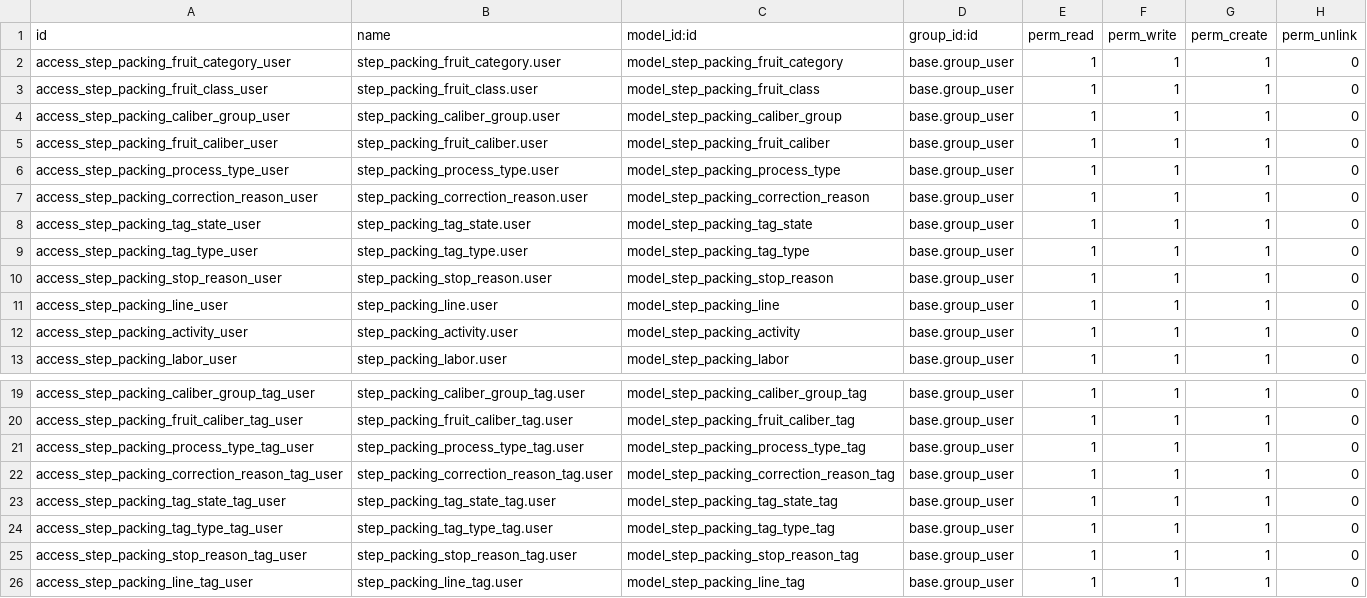
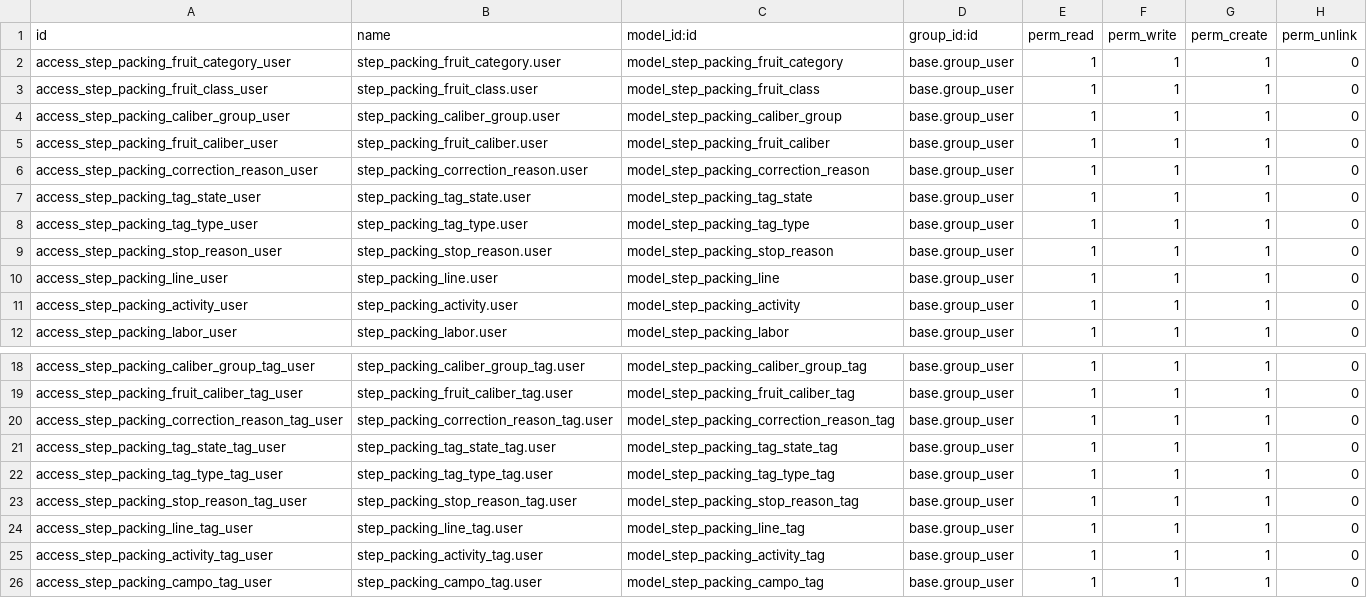
Before and after one commit to fjcaroe/tracker-steps, a CSV file: step_packing/security/ir.model.access.csv, drawn as a sheet; only a part is shown, gaps mark what is left out; the shorter side is filled out with more unchanged rows.

Commit message:
Separate the original packing process catalogue from receiving and costing

```diff
--- a/step_packing/security/ir.model.access.csv
+++ b/step_packing/security/ir.model.access.csv
@@ -5,3 +5,2 @@ access_step_packing_caliber_group_user,step_packing_caliber_group.user,model_ste
 access_step_packing_fruit_caliber_user,step_packing_fruit_caliber.user,model_step_packing_fruit_caliber,base.group_user,1,1,1,0
-access_step_packing_process_type_user,step_packing_process_type.user,model_step_packing_process_type,base.group_user,1,1,1,0
 access_step_packing_correction_reason_user,step_packing_correction_reason.user,model_step_packing_correction_reason,base.group_user,1,1,1,0
@@ -20,3 +19,2 @@ access_step_packing_caliber_group_tag_user,step_packing_caliber_group_tag.user,m
 access_step_packing_fruit_caliber_tag_user,step_packing_fruit_caliber_tag.user,model_step_packing_fruit_caliber_tag,base.group_user,1,1,1,0
-access_step_packing_process_type_tag_user,step_packing_process_type_tag.user,model_step_packing_process_type_tag,base.group_user,1,1,1,0
 access_step_packing_correction_reason_tag_user,step_packing_correction_reason_tag.user,model_step_packing_correction_reason_tag,base.group_user,1,1,1,0
```
Also changed, not shown: 12 other files.
